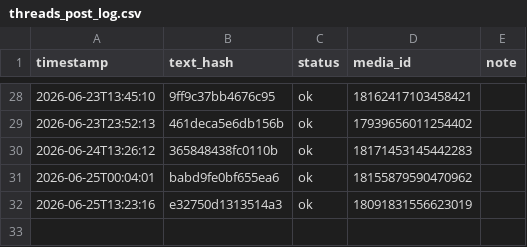
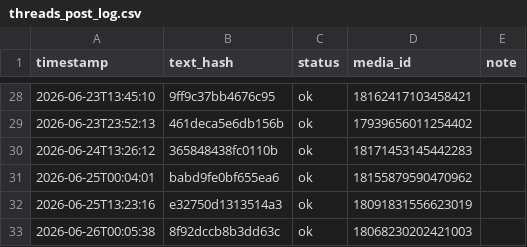
Before and after one commit to taitan118120-dot/liver-acquisition, a CSV file: data/threads_post_log.csv, drawn as a sheet; only a part is shown, gaps mark what is left out; the diff names each change by its address in the sheet, - before the commit and + after, or states it on an @@ line.

```diff
--- a/data/threads_post_log.csv
+++ b/data/threads_post_log.csv
+row 33: 2026-06-26T00:05:38 | 8f92dccb8b3dd63c | ok | 18068230202421003
```
Also changed, not shown: 1 other file.
